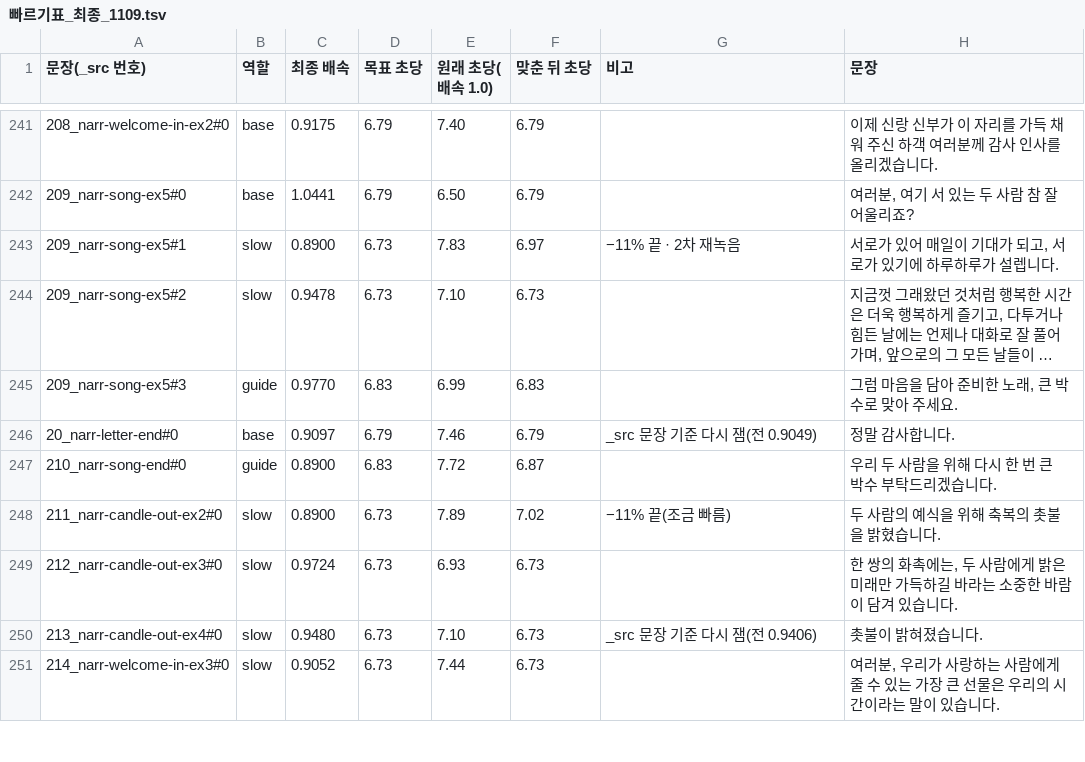
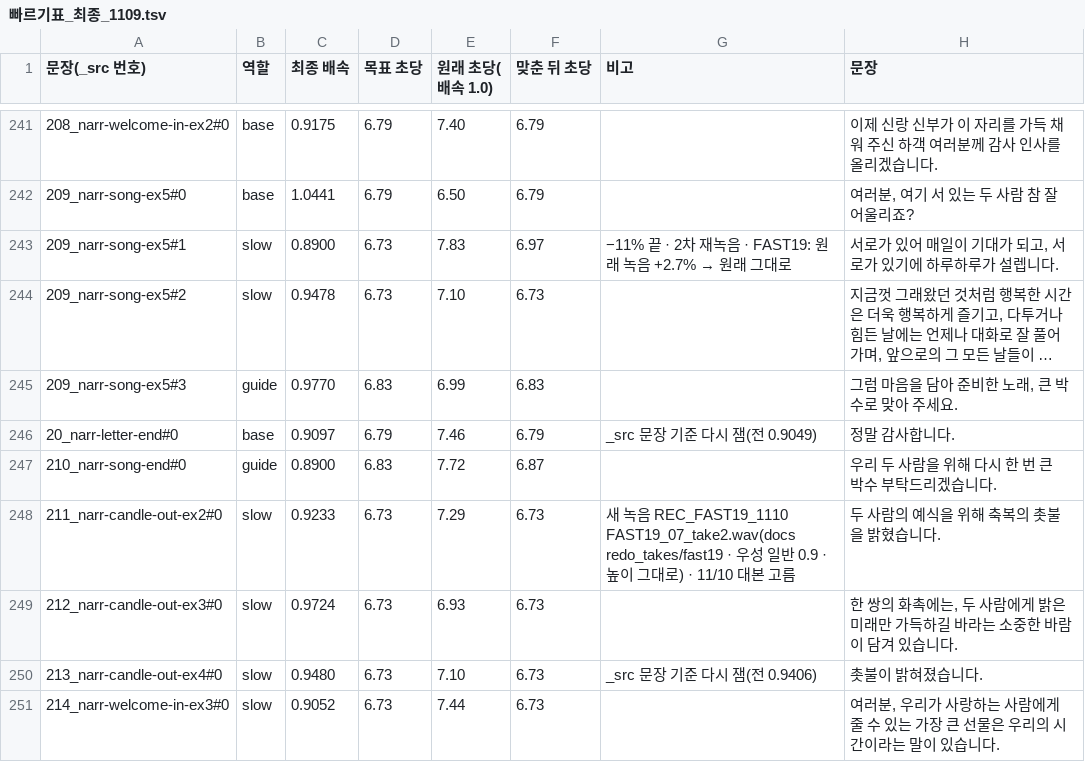
Before and after one commit to gtrddrt7706-cpu/momentedit-site, a TSV file: assets/audio/_src/_layers/빠르기표_최종_1109.tsv, drawn as a sheet; only a part is shown, gaps mark what is left out; long unchanged cells end in …; the diff covers the shown part only; the diff names each change by its address in the sheet, - before the commit and + after, or states it on an @@ line.

```diff
--- a/assets/audio/_src/_layers/빠르기표_최종_1109.tsv
+++ b/assets/audio/_src/_layers/빠르기표_최종_1109.tsv
@@ G243 (비고): −11% 끝 · 2차 재녹음 → −11% 끝 · 2차 재녹음 · FAST19: 원래 녹음 +2.7% → 원래 그대로 @@
-C248 (최종 배속): 0.8900
+C248 (최종 배속): 0.9233
-E248 (원래 초당(배속 1.0)): 7.89
+E248 (원래 초당(배속 1.0)): 7.29
-F248 (맞춘 뒤 초당): 7.02
+F248 (맞춘 뒤 초당): 6.73
-G248 (비고): −11% 끝(조금 빠름)
+G248 (비고): 새 녹음 REC_FAST19_1110 FAST19_07_take2.wav(docs redo_takes/fast19 · 우성 일반 0.9 · 높이 그대로) · 11/10 대본 고름
```
Also changed, not shown: 47 edited cells elsewhere in this file, 28 other files.
